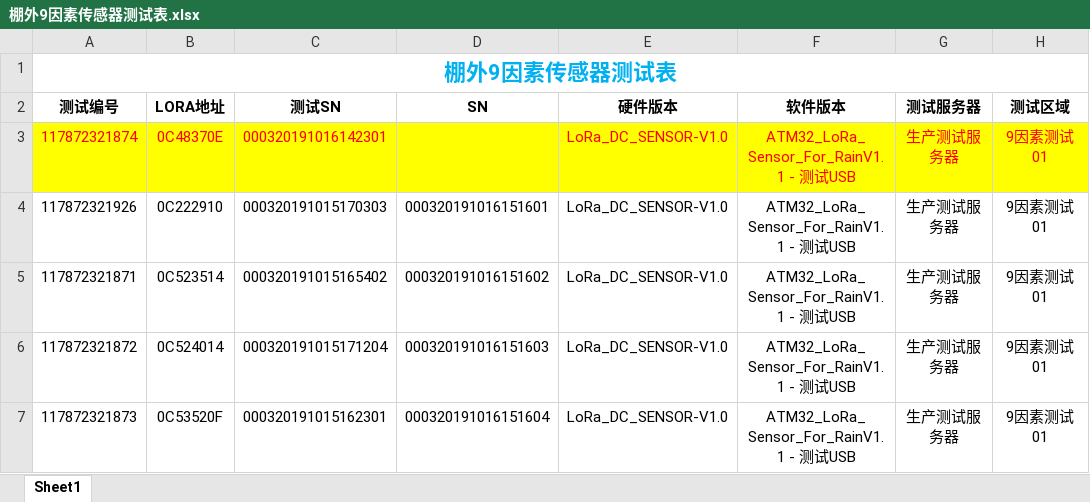
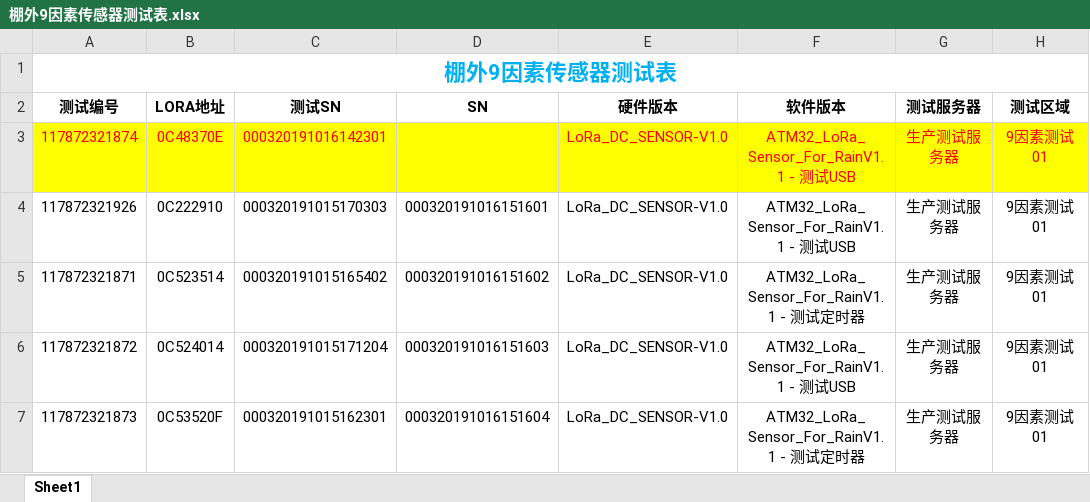
Before and after one commit to Arrogantyunya/test_table, an Excel workbook: 棚外9因素传感器测试表.xlsx, sheet Sheet1, drawn as a sheet; only a part is shown; values as stored, in another font and other column widths than the file's, no borders; the diff names each change by its address in the sheet, - before the commit and + after, or states it on an @@ line.

```diff
--- a/棚外9因素传感器测试表.xlsx (sheet Sheet1)
+++ b/棚外9因素传感器测试表.xlsx (sheet Sheet1)
-F5 (软件版本): ATM32_LoRa_Sensor_For_RainV1.1 - 测试USB
+F5 (软件版本): ATM32_LoRa_Sensor_For_RainV1.1 - 测试定时器
-F7 (软件版本): ATM32_LoRa_Sensor_For_RainV1.1 - 测试USB
+F7 (软件版本): ATM32_LoRa_Sensor_For_RainV1.1 - 测试定时器
```
Also changed, not shown: 棚内11因素传感器测试表.xlsx.
